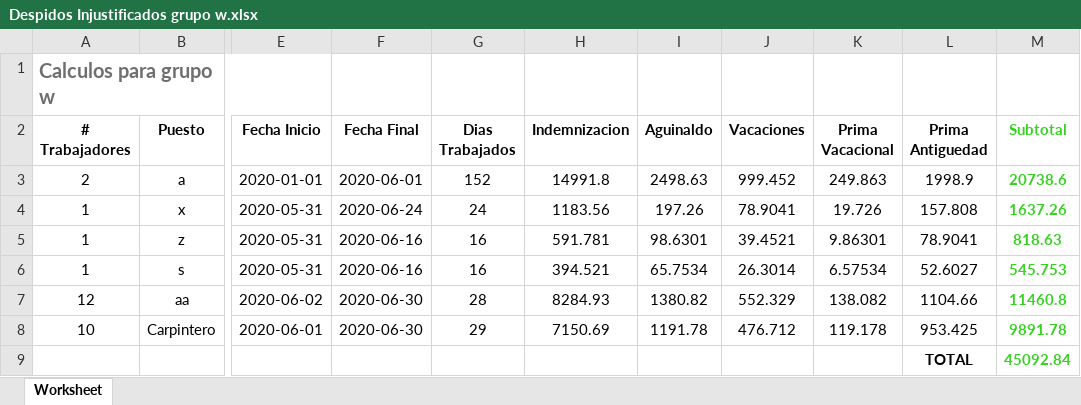
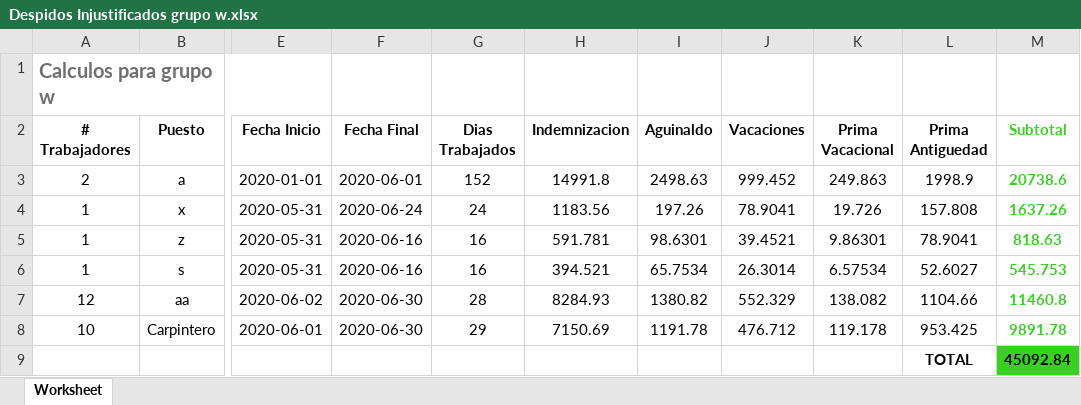
Before and after one commit to JonathanValdezMartinez26/AdminLTE, an Excel workbook: assets/excel/Despidos Injustificados grupo w.xlsx, sheet Worksheet, drawn as a sheet; only a part is shown, gaps mark what is left out; values as stored, in another font and other column widths than the file's, no borders; the diff names each change by its address in the sheet, - before the commit and + after, or states it on an @@ line.

```diff
--- a/assets/excel/Despidos Injustificados grupo w.xlsx (sheet Worksheet)
+++ b/assets/excel/Despidos Injustificados grupo w.xlsx (sheet Worksheet)
@@ M9 fill: none → #37D122, text colour: #37D122 → black @@
```
Also changed, not shown: 13 other files.
